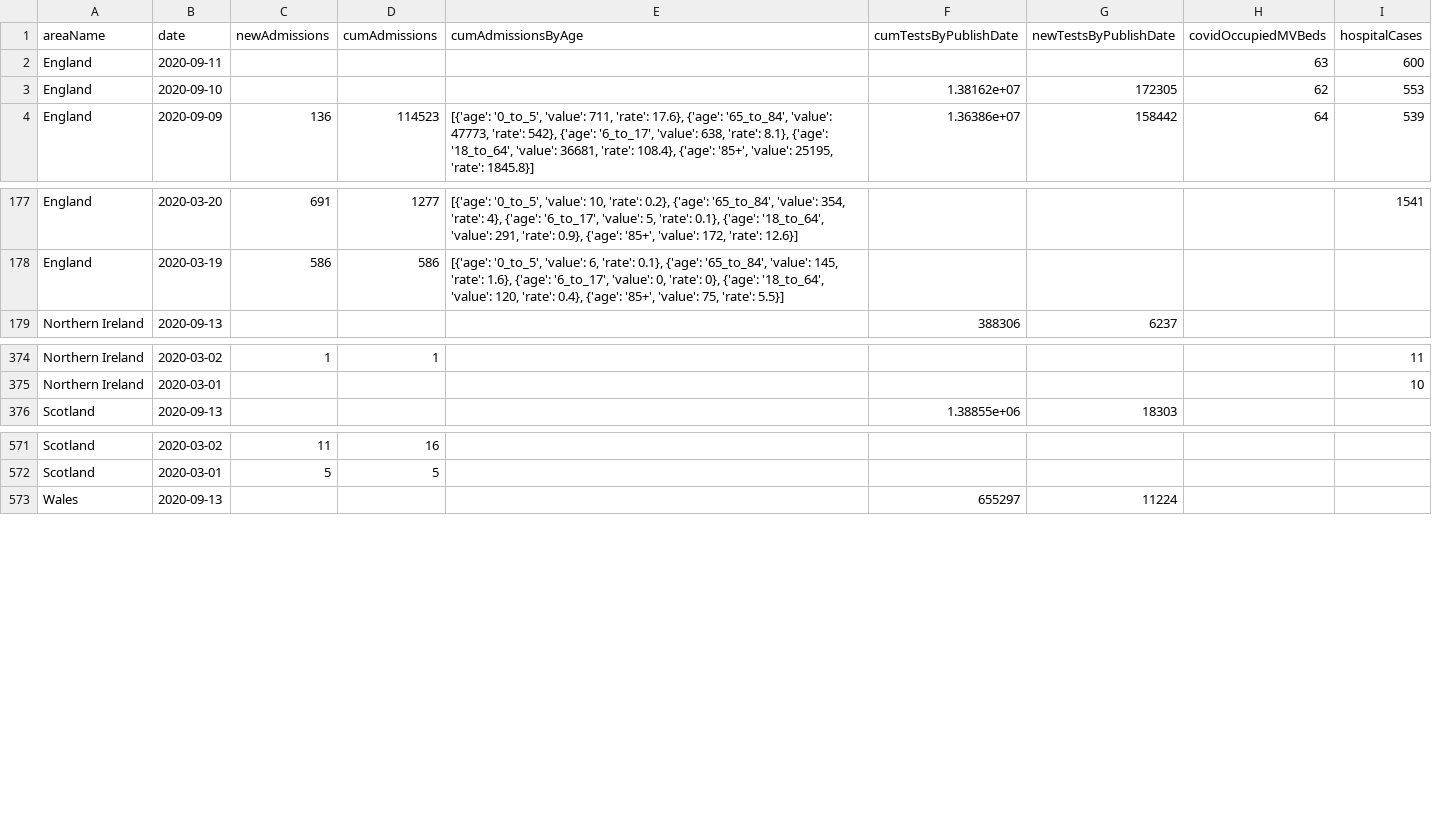
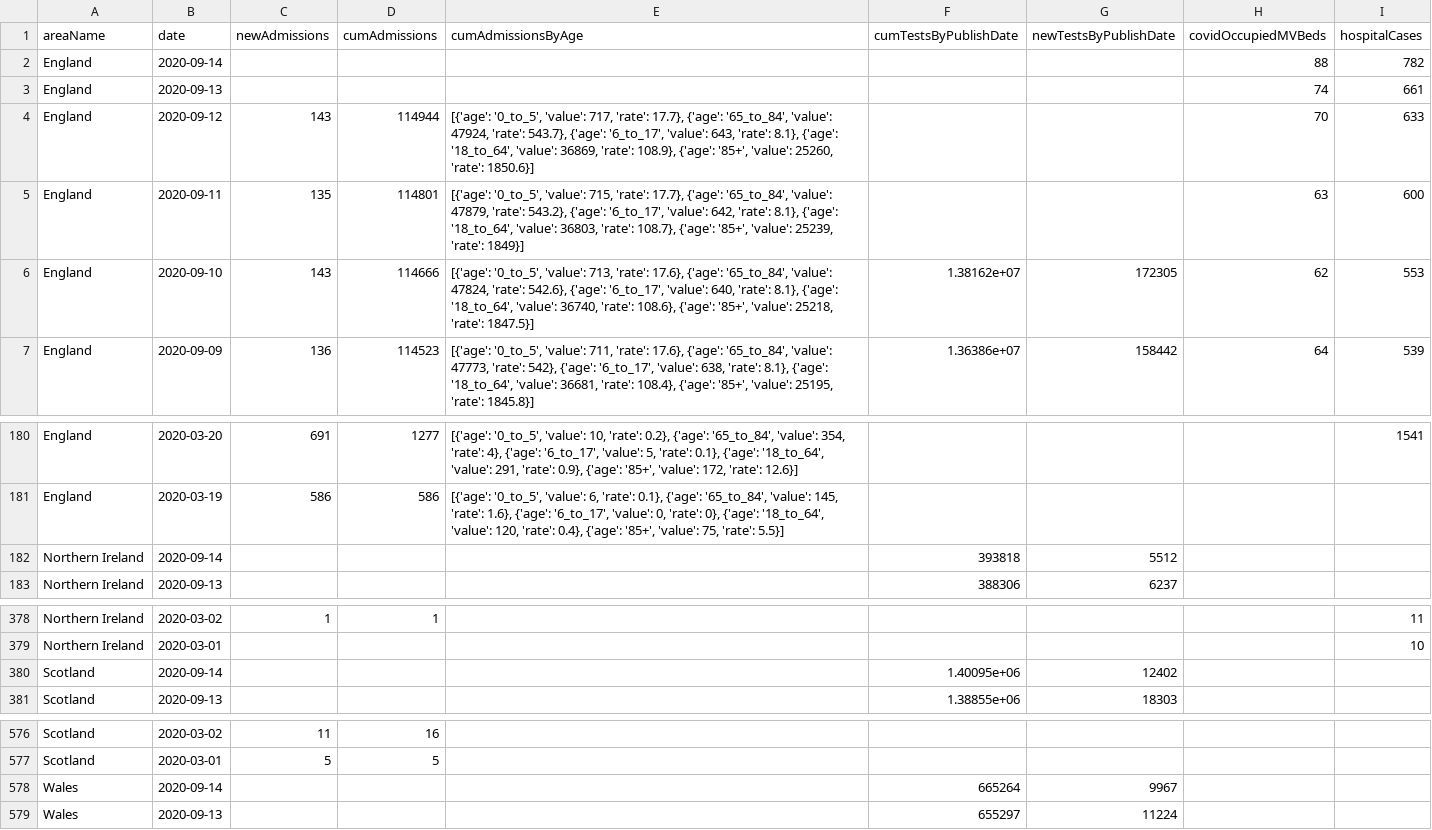
Before and after one commit to chesskarthik01/UK-COVID-19-Data-Visualization, a CSV file: datasets/hospital_data.csv, drawn as a sheet; only a part is shown, gaps mark what is left out.

```diff
--- a/datasets/hospital_data.csv
+++ b/datasets/hospital_data.csv
@@ -1,4 +1,7 @@
 areaName,date,newAdmissions,cumAdmissions,cumAdmissionsByAge,cumTestsByPublishDate,newTestsByPublishDate,covidOccupiedMVBeds,hospitalCases
-England,2020-09-11,,,,,,63,600
-England,2020-09-10,,,,1.38162e+07,172305,62,553
+England,2020-09-14,,,,,,88,782
+England,2020-09-13,,,,,,74,661
+England,2020-09-12,143,114944,"[{'age': '0_to_5', 'value': 717, 'rate': 17.7}, {'age': '65_to_84', 'value': 47924, 'rate': 543.7}, {'age': '6_to_17', 'value': 643, 'rate': 8.1}, {'age': '18_to_64', 'value': 36869, 'rate': 108.9}, {'age': '85+', 'value': 25260, 'rate': 1850.6}]",,,70,633
+England,2020-09-11,135,114801,"[{'age': '0_to_5', 'value': 715, 'rate': 17.7}, {'age': '65_to_84', 'value': 47879, 'rate': 543.2}, {'age': '6_to_17', 'value': 642, 'rate': 8.1}, {'age': '18_to_64', 'value': 36803, 'rate': 108.7}, {'age': '85+', 'value': 25239, 'rate': 1849}]",,,63,600
+England,2020-09-10,143,114666,"[{'age': '0_to_5', 'value': 713, 'rate': 17.6}, {'age': '65_to_84', 'value': 47824, 'rate': 542.6}, {'age': '6_to_17', 'value': 640, 'rate': 8.1}, {'age': '18_to_64', 'value': 36740, 'rate': 108.6}, {'age': '85+', 'value': 25218, 'rate': 1847.5}]",1.38162e+07,172305,62,553
 England,2020-09-09,136,114523,"[{'age': '0_to_5', 'value': 711, 'rate': 17.6}, {'age': '65_to_84', 'value': 47773, 'rate': 542}, {'age': '6_to_17', 'value': 638, 'rate': 8.1}, {'age': '18_to_64', 'value': 36681, 'rate': 108.4}, {'age': '85+', 'value': 25195, 'rate': 1845.8}]",1.36386e+07,158442,64,539
@@ -178,2 +181,3 @@ England,2020-03-20,691,1277,"[{'age': '0_to_5', 'value': 10, 'rate': 0.2}, {'age
 England,2020-03-19,586,586,"[{'age': '0_to_5', 'value': 6, 'rate': 0.1}, {'age': '65_to_84', 'value': 145, 'rate': 1.6}, {'age': '6_to_17', 'value': 0, 'rate': 0}, {'age': '18_to_64', 'value': 120, 'rate': 0.4}, {'age': '85+', 'value': 75, 'rate': 5.5}]",,,,
+Northern Ireland,2020-09-14,,,,393818,5512,,
 Northern Ireland,2020-09-13,,,,388306,6237,,
@@ -375,2 +379,3 @@ Northern Ireland,2020-03-02,1,1,,,,,11
 Northern Ireland,2020-03-01,,,,,,,10
+Scotland,2020-09-14,,,,1.40095e+06,12402,,
 Scotland,2020-09-13,,,,1.38855e+06,18303,,
@@ -572,2 +577,3 @@ Scotland,2020-03-02,11,16,,,,,
 Scotland,2020-03-01,5,5,,,,,
+Wales,2020-09-14,,,,665264,9967,,
 Wales,2020-09-13,,,,655297,11224,,
```
Also changed, not shown: datasets/national_data.csv, 3 other files.
